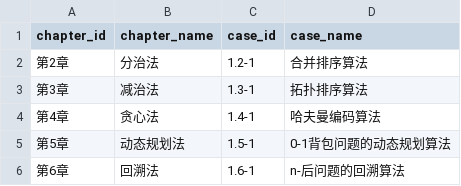
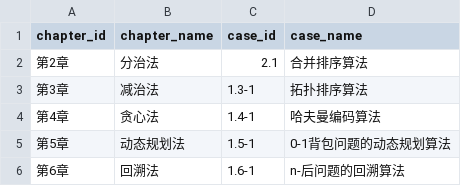
Before and after one commit to cloudcodework/cloudcodework.github.io, a CSV file: _data/cases.csv, drawn as a sheet; only a part is shown.

Commit message:
update case_id 1.2-1 改成 2.1

```diff
--- a/_data/cases.csv
+++ b/_data/cases.csv
@@ -1,3 +1,3 @@
 chapter_id,chapter_name,case_id,case_name
-第2章,分治法,1.2-1,合并排序算法
+第2章,分治法,2.1,合并排序算法
 第3章,减治法,1.3-1,拓扑排序算法
```
